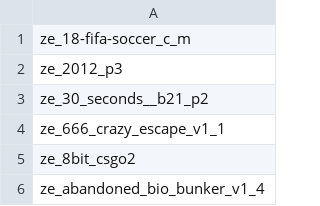
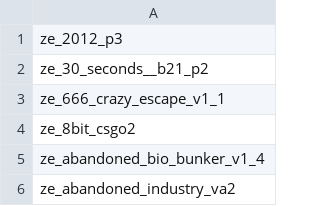
Before and after one commit to OloloEx/JAZE-Community, a CSV file: mapcycle.csv, drawn as a sheet; only a part is shown; the shorter side is filled out with more unchanged rows.

Commit message:
temp2

```diff
--- a/mapcycle.csv
+++ b/mapcycle.csv
@@ -1,2 +1 @@
-ze_18-fifa-soccer_c_m,
 ze_2012_p3,
```
